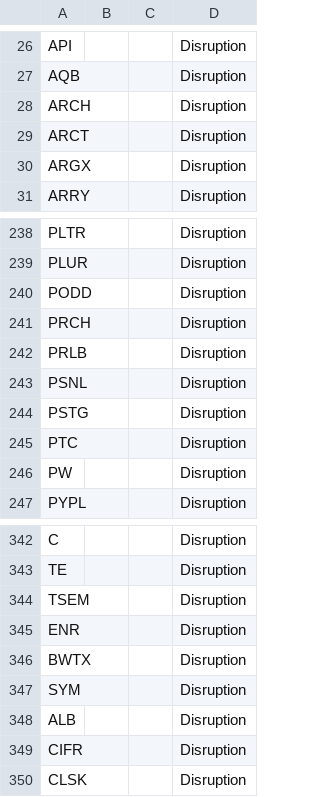
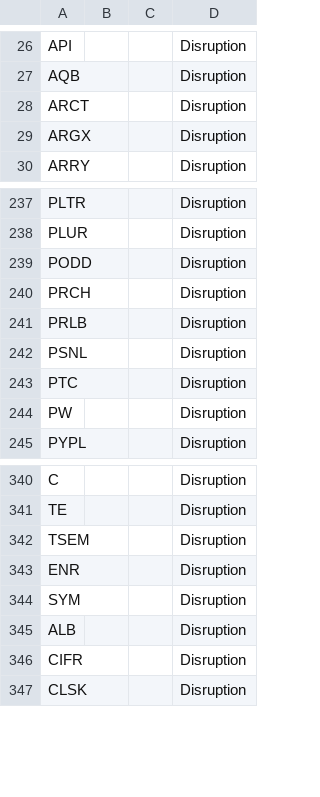
Before and after one commit to Daquinn20/Create, a CSV file: disruption_index.csv, drawn as a sheet; only a part is shown, gaps mark what is left out; the diff names each change by its address in the sheet, - before the commit and + after, or states it on an @@ line.

```diff
--- a/disruption_index.csv
+++ b/disruption_index.csv
-row 28: ARCH |  |  | Disruption
-row 244: PSTG |  |  | Disruption
-row 346: BWTX |  |  | Disruption
```
Also changed, not shown: 1 other file.
